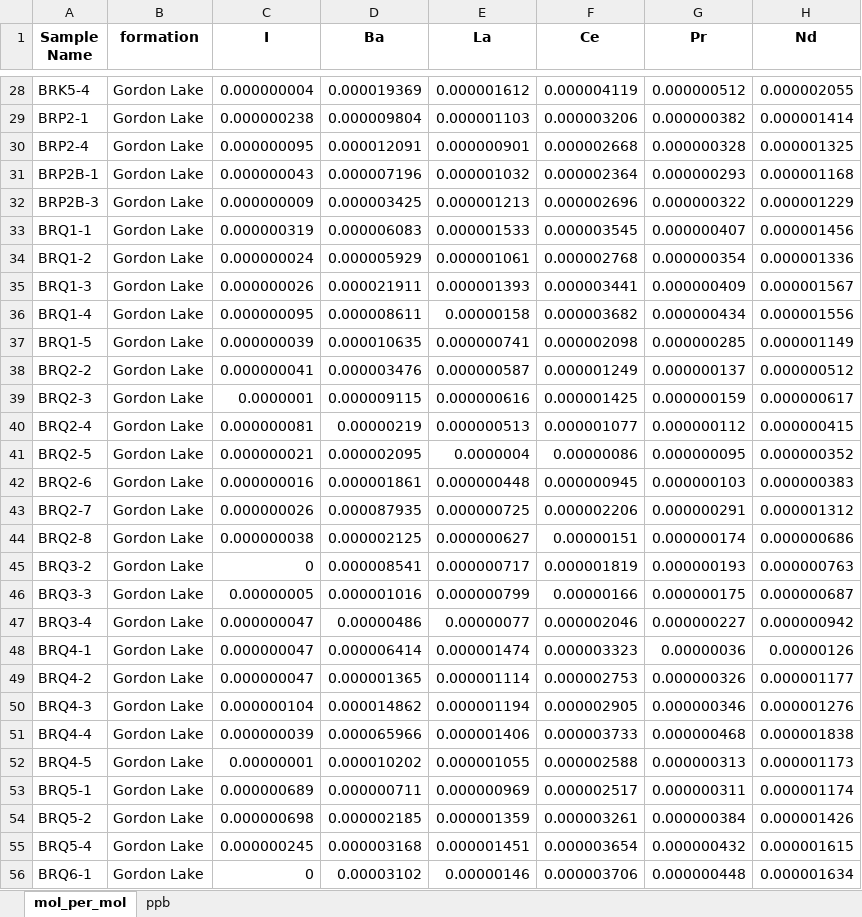
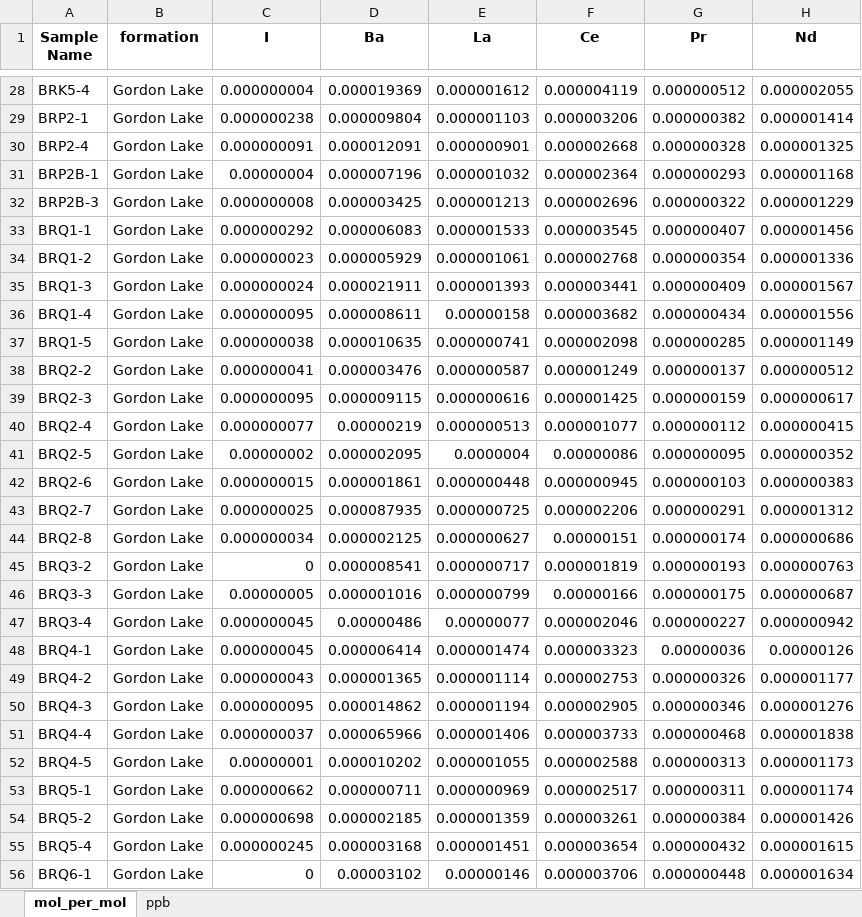
Before and after one commit to DanyIvan/Iodine_vs_cerium_anomalies_GOE, an Excel workbook: sample_datasheet.xlsx, sheet mol_per_mol, drawn as a sheet; only a part is shown, gaps mark what is left out; values as stored, in another font and other column widths than the file's, no borders; the diff covers the shown part only; the diff names each change by its address in the sheet, - before the commit and + after, or states it on an @@ line.

```diff
--- a/sample_datasheet.xlsx (sheet mol_per_mol)
+++ b/sample_datasheet.xlsx (sheet mol_per_mol)
-C30 (I): 0.000000095
+C30 (I): 0.000000091
-C31 (I): 0.000000043
+C31 (I): 0.00000004
-C32 (I): 0.000000009
+C32 (I): 0.000000008
-C33 (I): 0.000000319
+C33 (I): 0.000000292
-C34 (I): 0.000000024
+C34 (I): 0.000000023
-C35 (I): 0.000000026
+C35 (I): 0.000000024
-C37 (I): 0.000000039
+C37 (I): 0.000000038
-C39 (I): 0.0000001
+C39 (I): 0.000000095
-C40 (I): 0.000000081
+C40 (I): 0.000000077
-C41 (I): 0.000000021
+C41 (I): 0.00000002
-C42 (I): 0.000000016
+C42 (I): 0.000000015
-C43 (I): 0.000000026
+C43 (I): 0.000000025
-C44 (I): 0.000000038
+C44 (I): 0.000000034
-C47:C48 (I): 0.000000047
+C47:C48 (I): 0.000000045
-C49 (I): 0.000000047
+C49 (I): 0.000000043
-C50 (I): 0.000000104
+C50 (I): 0.000000095
-C51 (I): 0.000000039
+C51 (I): 0.000000037
-C53 (I): 0.000000689
+C53 (I): 0.000000662
```
Also changed, not shown: 36 edited cells elsewhere in this sheet, sheet ppb, 2 other files.
